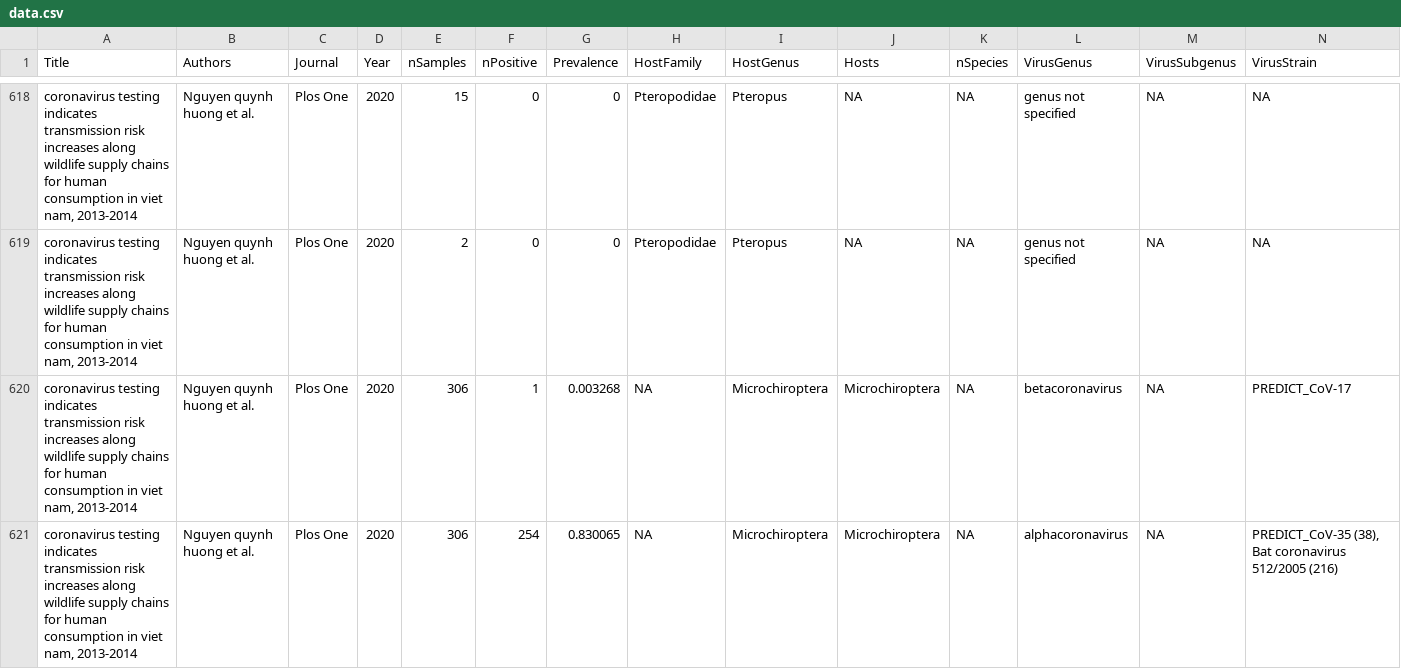
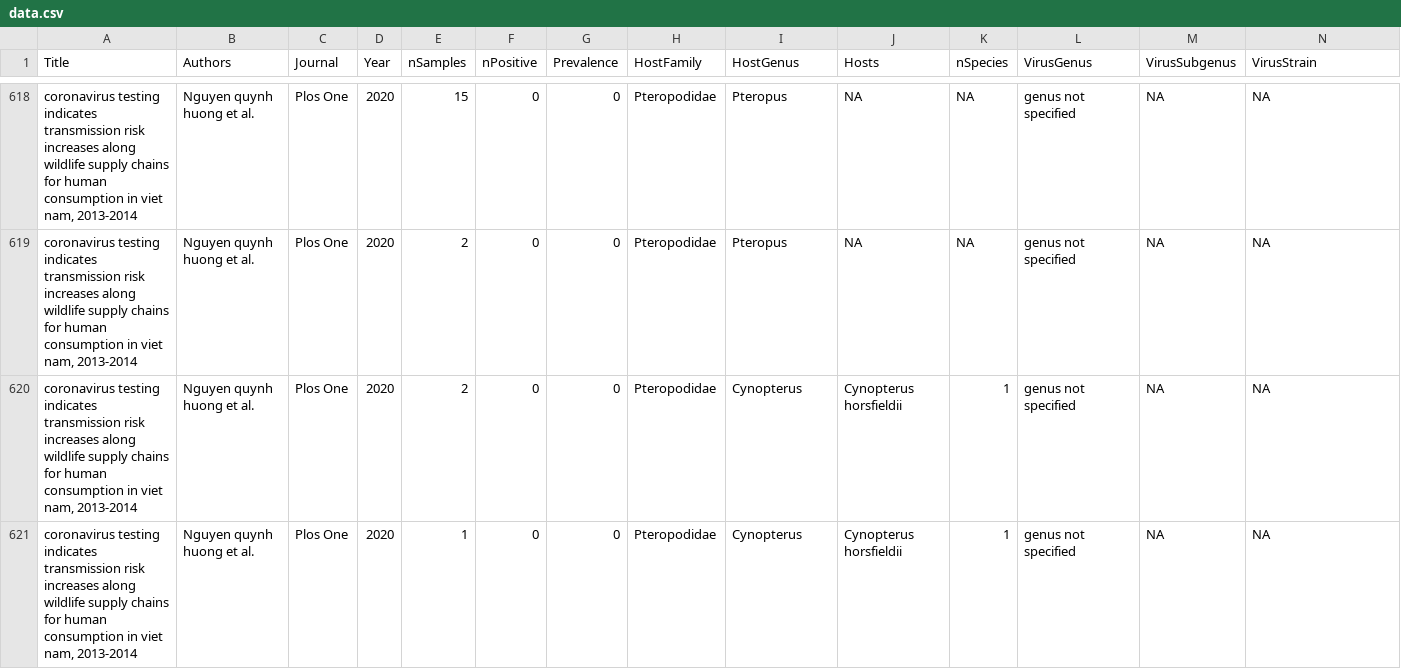
Before and after one commit to viralemergence/datacov, a CSV file: data.csv, drawn as a sheet; only a part is shown, gaps mark what is left out; the shorter side is filled out with more unchanged rows; rows hold the shown columns only; the diff covers the shown part only; the diff names each change by its address in the sheet, - before the commit and + after, or states it on an @@ line.

Commit message:
microchiroptera removed

```diff
--- a/data.csv
+++ b/data.csv
-row 620: coronavirus testing indicates transmission risk increases along wildlife supply chains for human consumption in viet nam, 2013-2014 | Nguyen quynh huong et al. | Plos One | 2020 | 306 | 1 | 0.003268 | NA | Microchiroptera | Microchiroptera | NA | betacoronavirus | NA | PREDICT_CoV-17
-row 621: coronavirus testing indicates transmission risk increases along wildlife supply chains for human consumption in viet nam, 2013-2014 | Nguyen quynh huong et al. | Plos One | 2020 | 306 | 254 | 0.830065 | NA | Microchiroptera | Microchiroptera | NA | alphacoronavirus | NA | PREDICT_CoV-35 (38), Bat coronavirus 512/2005 (216)
```
Also changed, not shown: 1 removed row and 1 edited cell elsewhere in this file.
